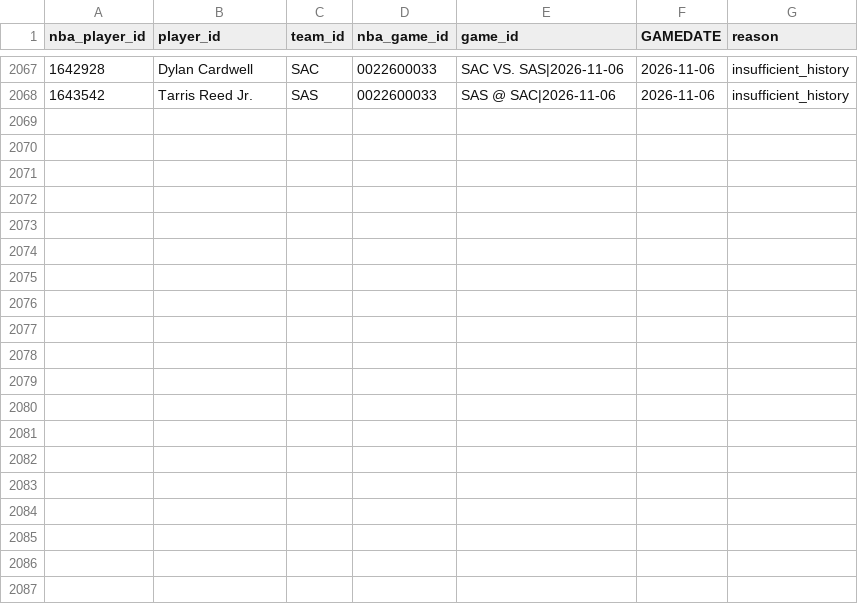
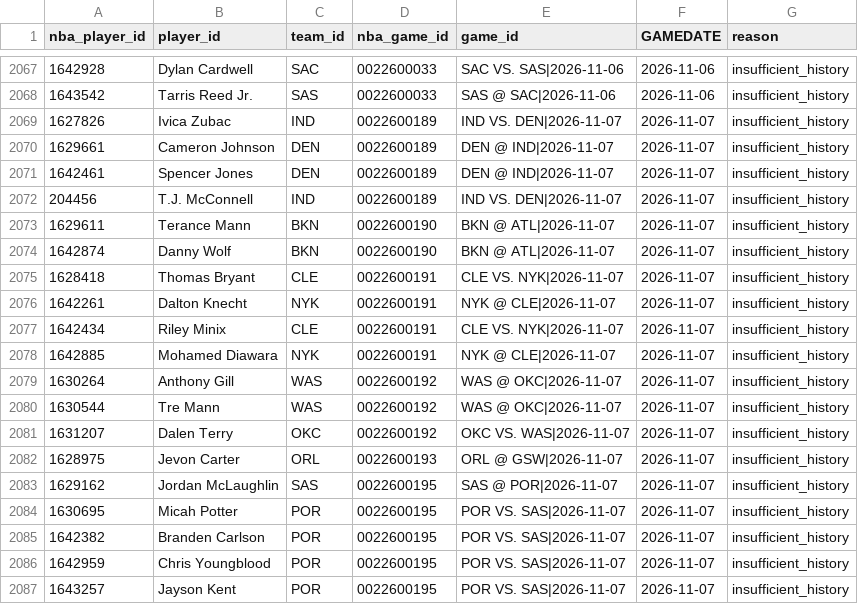
Before and after one commit to syun1031/nba-player-performance-prediction, a CSV file: outputs/current_season_backtest/excluded.csv, drawn as a sheet; only a part is shown, gaps mark what is left out; the diff names each change by its address in the sheet, - before the commit and + after, or states it on an @@ line.

```diff
--- a/outputs/current_season_backtest/excluded.csv
+++ b/outputs/current_season_backtest/excluded.csv
+row 2069: 1627826 | Ivica Zubac | IND | 0022600189 | IND VS. DEN|2026-11-07 | 2026-11-07 | insufficient_history
+row 2070: 1629661 | Cameron Johnson | DEN | 0022600189 | DEN @ IND|2026-11-07 | 2026-11-07 | insufficient_history
+row 2071: 1642461 | Spencer Jones | DEN | 0022600189 | DEN @ IND|2026-11-07 | 2026-11-07 | insufficient_history
+row 2072: 204456 | T.J. McConnell | IND | 0022600189 | IND VS. DEN|2026-11-07 | 2026-11-07 | insufficient_history
+row 2073: 1629611 | Terance Mann | BKN | 0022600190 | BKN @ ATL|2026-11-07 | 2026-11-07 | insufficient_history
+row 2074: 1642874 | Danny Wolf | BKN | 0022600190 | BKN @ ATL|2026-11-07 | 2026-11-07 | insufficient_history
+row 2075: 1628418 | Thomas Bryant | CLE | 0022600191 | CLE VS. NYK|2026-11-07 | 2026-11-07 | insufficient_history
+row 2076: 1642261 | Dalton Knecht | NYK | 0022600191 | NYK @ CLE|2026-11-07 | 2026-11-07 | insufficient_history
+row 2077: 1642434 | Riley Minix | CLE | 0022600191 | CLE VS. NYK|2026-11-07 | 2026-11-07 | insufficient_history
+row 2078: 1642885 | Mohamed Diawara | NYK | 0022600191 | NYK @ CLE|2026-11-07 | 2026-11-07 | insufficient_history
+row 2079: 1630264 | Anthony Gill | WAS | 0022600192 | WAS @ OKC|2026-11-07 | 2026-11-07 | insufficient_history
+row 2080: 1630544 | Tre Mann | WAS | 0022600192 | WAS @ OKC|2026-11-07 | 2026-11-07 | insufficient_history
+row 2081: 1631207 | Dalen Terry | OKC | 0022600192 | OKC VS. WAS|2026-11-07 | 2026-11-07 | insufficient_history
+row 2082: 1628975 | Jevon Carter | ORL | 0022600193 | ORL @ GSW|2026-11-07 | 2026-11-07 | insufficient_history
+row 2083: 1629162 | Jordan McLaughlin | SAS | 0022600195 | SAS @ POR|2026-11-07 | 2026-11-07 | insufficient_history
+row 2084: 1630695 | Micah Potter | POR | 0022600195 | POR VS. SAS|2026-11-07 | 2026-11-07 | insufficient_history
+row 2085: 1642382 | Branden Carlson | POR | 0022600195 | POR VS. SAS|2026-11-07 | 2026-11-07 | insufficient_history
+row 2086: 1642959 | Chris Youngblood | POR | 0022600195 | POR VS. SAS|2026-11-07 | 2026-11-07 | insufficient_history
+row 2087: 1643257 | Jayson Kent | POR | 0022600195 | POR VS. SAS|2026-11-07 | 2026-11-07 | insufficient_history
```
Also changed, not shown: outputs/future_prediction/pending_schedule.csv, outputs/future_prediction/team_games.csv, 6 other files.
